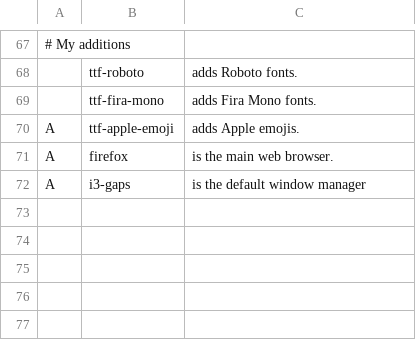
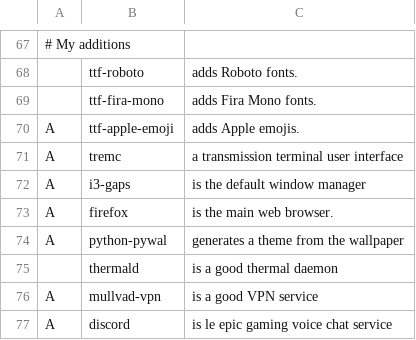
Before and after one commit to llGaetanll/autorice, a CSV file: progs.csv, drawn as a sheet; only a part is shown, gaps mark what is left out; the diff names each change by its address in the sheet, - before the commit and + after, or states it on an @@ line.

Commit message:
added to progs.csv. cleared up README

```diff
--- a/progs.csv
+++ b/progs.csv
+row 71: A | tremc | a transmission terminal user interface
+row 74: A | python-pywal | generates a theme from the wallpaper
+row 75:  | thermald | is a good thermal daemon
+row 76: A | mullvad-vpn | is a good VPN service
+row 77: A | discord | is le epic gaming voice chat service
```
Also changed, not shown: 1 other file.
